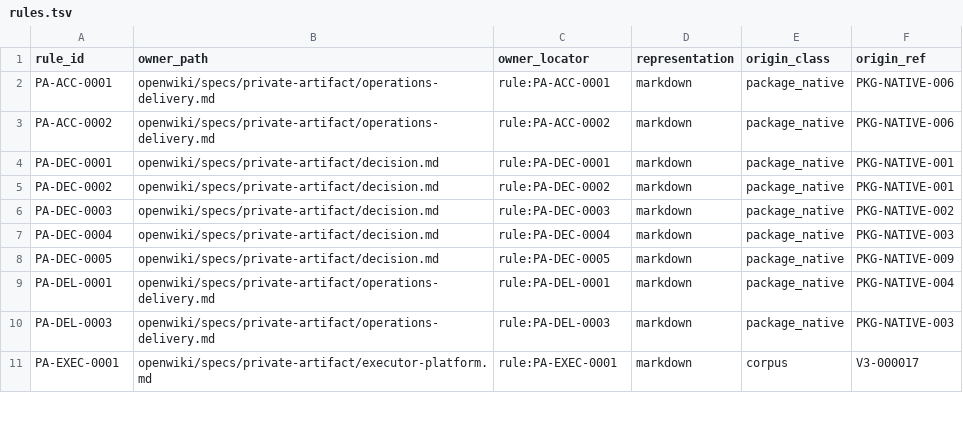
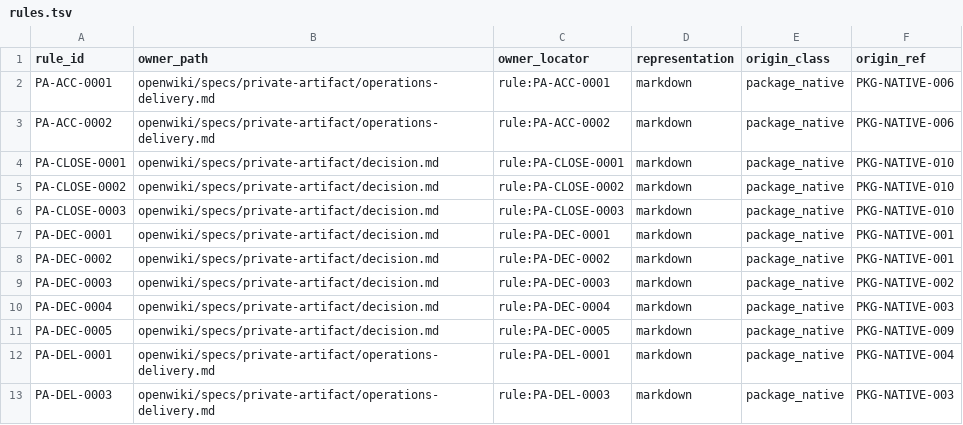
Before and after one commit to acg-box/decodex, a TSV file: openwiki/specs/private-artifact/authority/rules.tsv, drawn as a sheet; only a part is shown; the shorter side is filled out with more unchanged rows; the diff names each change by its address in the sheet, - before the commit and + after, or states it on an @@ line.

Commit message:
{"schema":"decodex/commit/2","change":"Accept C2 private-artifact cutover and retire raw-corpus rereview","authority":"XY-1387","impact":"compatible"}

```diff
--- a/openwiki/specs/private-artifact/authority/rules.tsv
+++ b/openwiki/specs/private-artifact/authority/rules.tsv
+row 4: PA-CLOSE-0001 | openwiki/specs/private-artifact/decision.md | rule:PA-CLOSE-0001 | markdown | package_native | PKG-NATIVE-010
+row 5: PA-CLOSE-0002 | openwiki/specs/private-artifact/decision.md | rule:PA-CLOSE-0002 | markdown | package_native | PKG-NATIVE-010
+row 6: PA-CLOSE-0003 | openwiki/specs/private-artifact/decision.md | rule:PA-CLOSE-0003 | markdown | package_native | PKG-NATIVE-010
```
Also changed, not shown: 8 other files.
